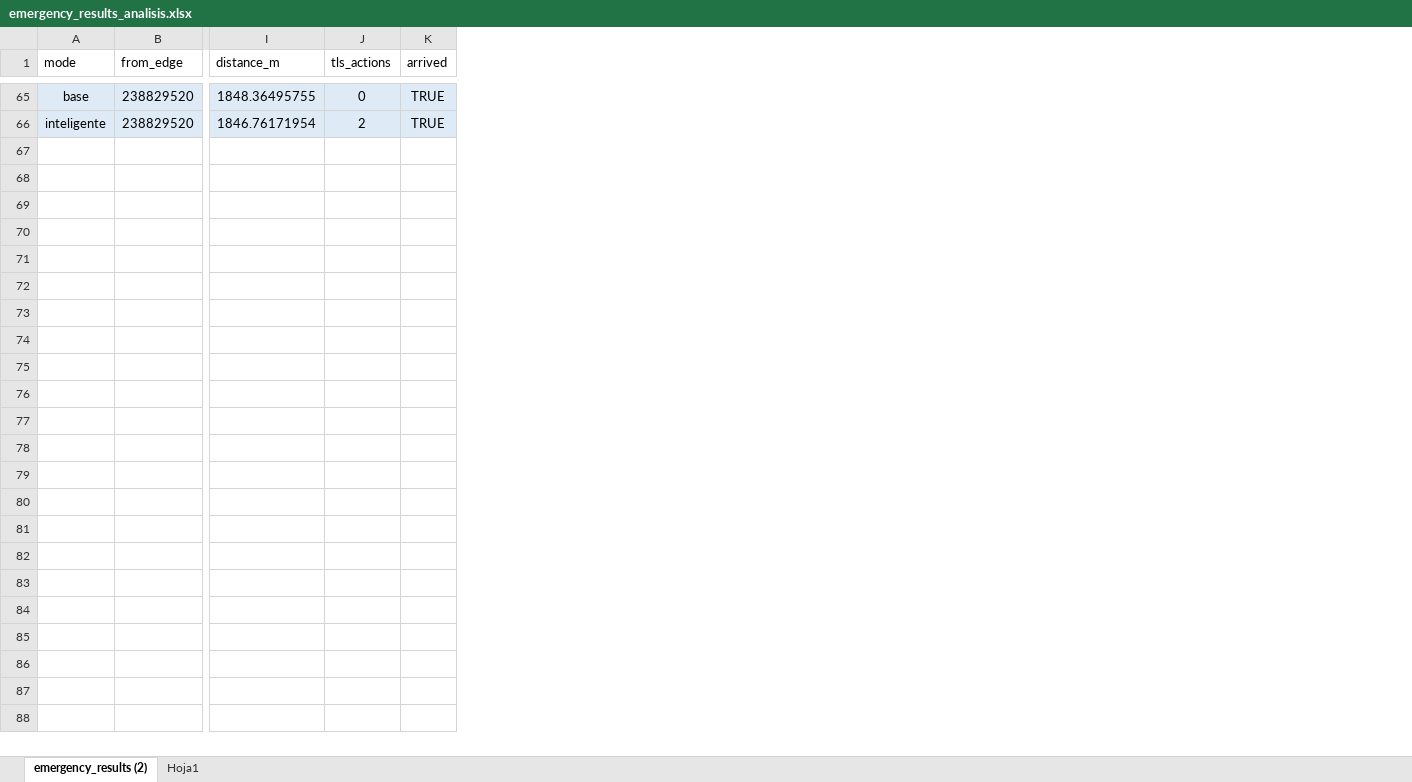
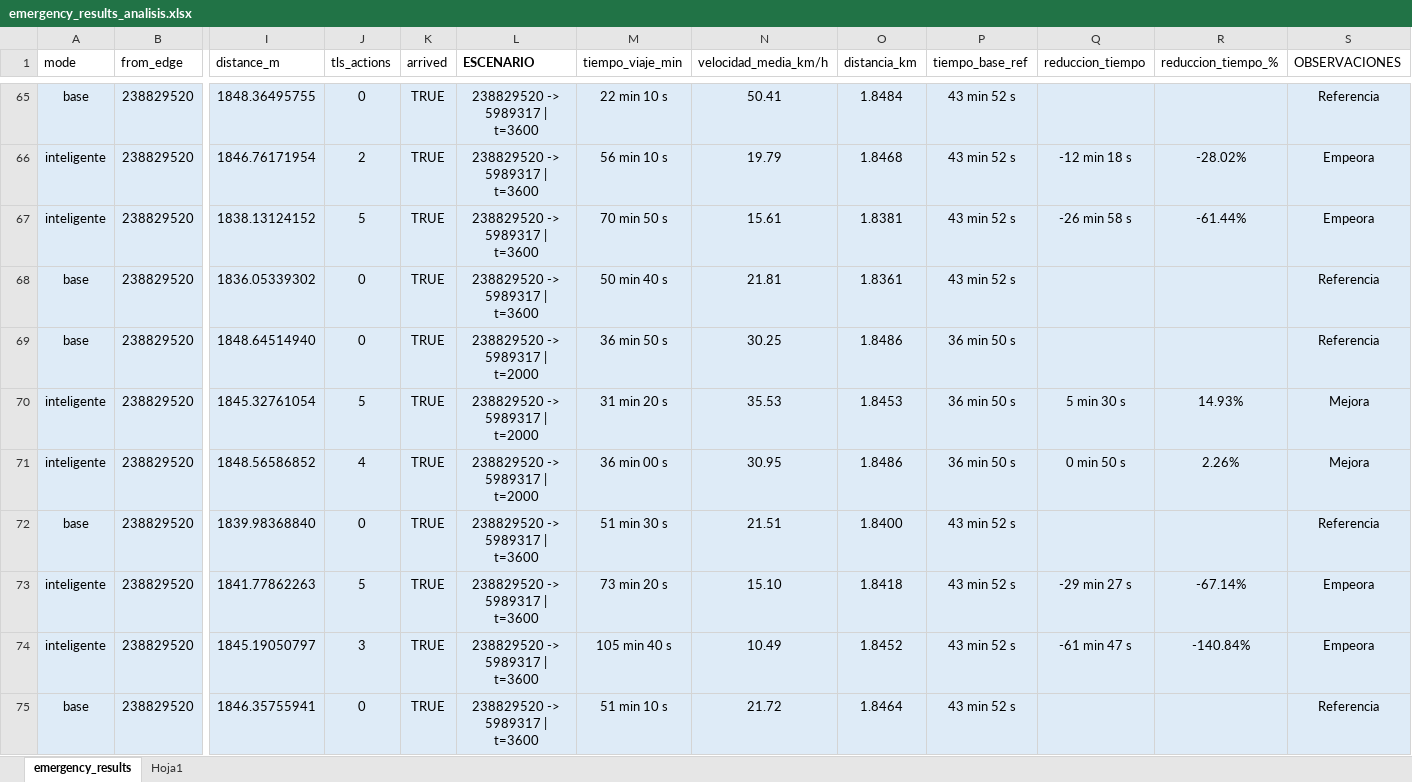
Before and after one commit to jorjorge14/TFM-Gemelo_Digital_de_Movilidad_Urbana, an Excel workbook: version-4/resultados/emergency_results_analisis.xlsx, sheet emergency_results, drawn as a sheet; only a part is shown, gaps mark what is left out; values as stored, in another font and other column widths than the file's, no borders; table styles not drawn; rows hold the shown columns only; the diff covers the shown part only; the diff names each change by its address in the sheet, - before the commit and + after, or states it on an @@ line.

Commit message:
Mas mejoras en la visualizacion del excell de resultados

```diff
--- a/version-4/resultados/emergency_results_analisis.xlsx (sheet emergency_results)
+++ b/version-4/resultados/emergency_results_analisis.xlsx (sheet emergency_results)
-sheet tab: emergency_results (2)
+sheet tab: emergency_results
+column L (ESCENARIO), rows 65-66: 238829520 -> 5989317 | t=3600 | 238829520 -> 5989317 | t=3600
+column M (tiempo_viaje_min), rows 65-66: 22 min 10 s | 56 min 10 s
+column N (velocidad_media_km/h), rows 65-66: 50.41 | 19.79
+column O (distancia_km), rows 65-66: 1.8484 | 1.8468
+column P (tiempo_base_ref), rows 65-66: 43 min 52 s | 43 min 52 s
+column Q (reduccion_tiempo), row 66: -12 min 18 s
+column R (reduccion_tiempo_%), row 66: -28.02%
+column S (OBSERVACIONES), rows 65-66: Referencia | Empeora
+row 67: inteligente | 238829520 | 1838.13124152 | 5 | TRUE | 238829520 -> 5989317 | t=3600 | 70 min 50 s | 15.61 | 1.8381 | 43 min 52 s | -26 min 58 s | -61.44% | Empeora
+row 68: base | 238829520 | 1836.05339302 | 0 | TRUE | 238829520 -> 5989317 | t=3600 | 50 min 40 s | 21.81 | 1.8361 | 43 min 52 s |  |  | Referencia
+row 69: base | 238829520 | 1848.64514940 | 0 | TRUE | 238829520 -> 5989317 | t=2000 | 36 min 50 s | 30.25 | 1.8486 | 36 min 50 s |  |  | Referencia
+row 70: inteligente | 238829520 | 1845.32761054 | 5 | TRUE | 238829520 -> 5989317 | t=2000 | 31 min 20 s | 35.53 | 1.8453 | 36 min 50 s | 5 min 30 s | 14.93% | Mejora
+row 71: inteligente | 238829520 | 1848.56586852 | 4 | TRUE | 238829520 -> 5989317 | t=2000 | 36 min 00 s | 30.95 | 1.8486 | 36 min 50 s | 0 min 50 s | 2.26% | Mejora
+row 72: base | 238829520 | 1839.98368840 | 0 | TRUE | 238829520 -> 5989317 | t=3600 | 51 min 30 s | 21.51 | 1.8400 | 43 min 52 s |  |  | Referencia
+row 73: inteligente | 238829520 | 1841.77862263 | 5 | TRUE | 238829520 -> 5989317 | t=3600 | 73 min 20 s | 15.10 | 1.8418 | 43 min 52 s | -29 min 27 s | -67.14% | Empeora
+row 74: inteligente | 238829520 | 1845.19050797 | 3 | TRUE | 238829520 -> 5989317 | t=3600 | 105 min 40 s | 10.49 | 1.8452 | 43 min 52 s | -61 min 47 s | -140.84% | Empeora
+row 75: base | 238829520 | 1846.35755941 | 0 | TRUE | 238829520 -> 5989317 | t=3600 | 51 min 10 s | 21.72 | 1.8464 | 43 min 52 s |  |  | Referencia
```
Also changed, not shown: 9 added rows elsewhere in this sheet, 5 other files.
